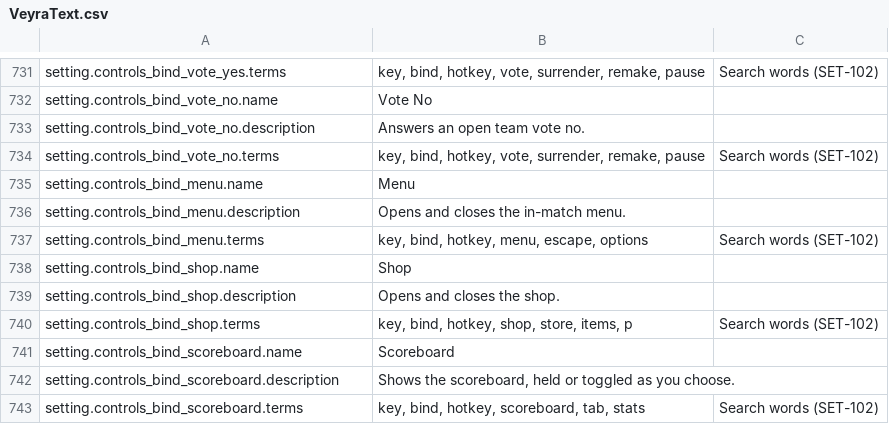
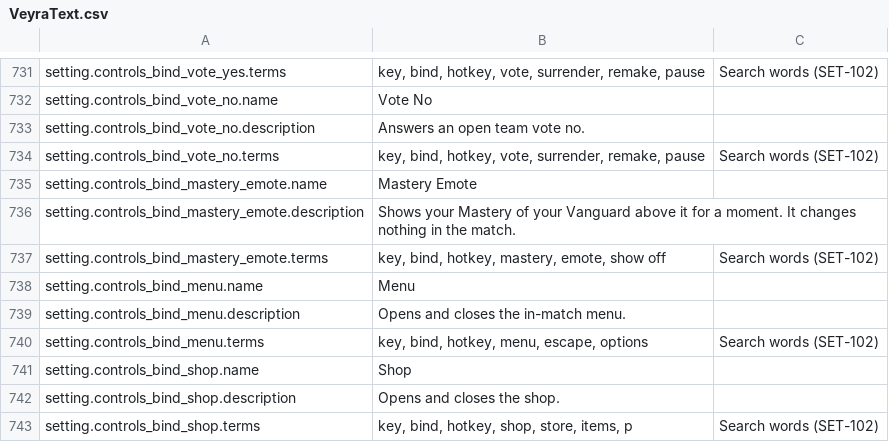
Before and after one commit to blooprocket-create/MOBAVeyra, a CSV file: Game/Text/VeyraText.csv, drawn as a sheet; only a part is shown, gaps mark what is left out; the shorter side is filled out with more unchanged rows; the diff names each change by its address in the sheet, - before the commit and + after, or states it on an @@ line.

```diff
--- a/Game/Text/VeyraText.csv
+++ b/Game/Text/VeyraText.csv
+row 735: setting.controls_bind_mastery_emote.name | Mastery Emote
+row 736: setting.controls_bind_mastery_emote.description | Shows your Mastery of your Vanguard above it for a moment. It changes nothing in the match.
+row 737: setting.controls_bind_mastery_emote.terms | key, bind, hotkey, mastery, emote, show off | Search words (SET-102)
```
Also changed, not shown: 27 other files.
